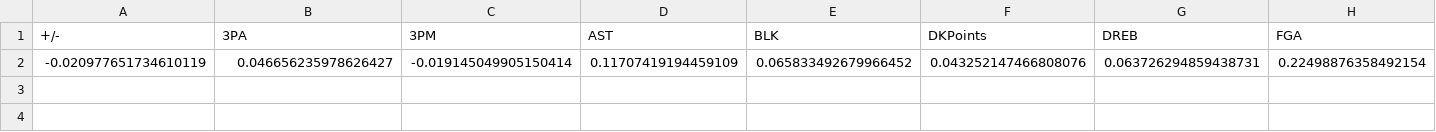
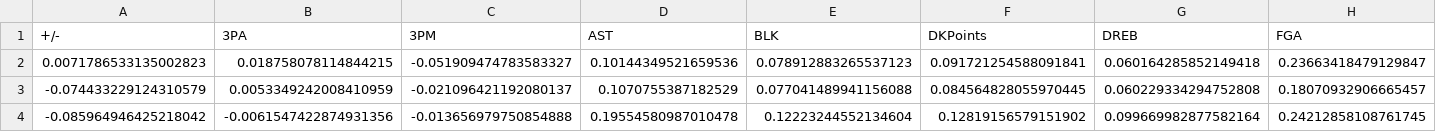
Before and after one commit to erichermann13/CS221and229FinalProjects, a CSV file: modelParameters.csv, drawn as a sheet; only a part is shown; removed rows and columns are numbered as before the commit, all else as after; rows hold the shown columns only; the diff names each change by its address in the sheet, - before the commit and + after, or states it on an @@ line.

```diff
--- a/modelParameters.csv
+++ b/modelParameters.csv
-row 2: -0.020977651734610119 | 0.046656235978626427 | -0.019145049905150414 | 0.11707419194459109 | 0.065833492679966452 | 0.043252147466808076 | 0.063726294859438731 | 0.22498876358492154
+row 2: 0.0071786533135002823 | 0.018758078114844215 | -0.051909474783583327 | 0.10144349521659536 | 0.078912883265537123 | 0.091721254588091841 | 0.060164285852149418 | 0.23663418479129847
+row 3: -0.074433229124310579 | 0.0053349242008410959 | -0.021096421192080137 | 0.1070755387182529 | 0.077041489941156088 | 0.084564828055970445 | 0.060229334294752808 | 0.18070932906665457
+row 4: -0.085964946425218042 | -0.0061547422874931356 | -0.013656979750854888 | 0.19554580987010478 | 0.12223244552134604 | 0.12819156579151902 | 0.099669982877582164 | 0.24212858108761745
```
Also changed, not shown: PredictionsData/12.7.2015.csv, 6 other files.
